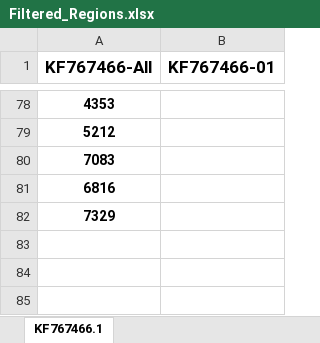
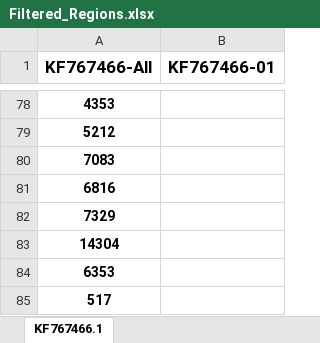
Before and after one commit to Viloleal/vSNP, an Excel workbook: dependencies/virus/belize/script_dependents/Filtered_Regions.xlsx, sheet KF767466.1, drawn as a sheet; only a part is shown, gaps mark what is left out; values as stored, in another font and other column widths than the file's, no borders; the diff names each change by its address in the sheet, - before the commit and + after, or states it on an @@ line.

Commit message:
filter additions

```diff
--- a/dependencies/virus/belize/script_dependents/Filtered_Regions.xlsx (sheet KF767466.1)
+++ b/dependencies/virus/belize/script_dependents/Filtered_Regions.xlsx (sheet KF767466.1)
+row 83: 14304
+row 84: 6353
+row 85: 517
```
Also changed, not shown: 1 other file.
